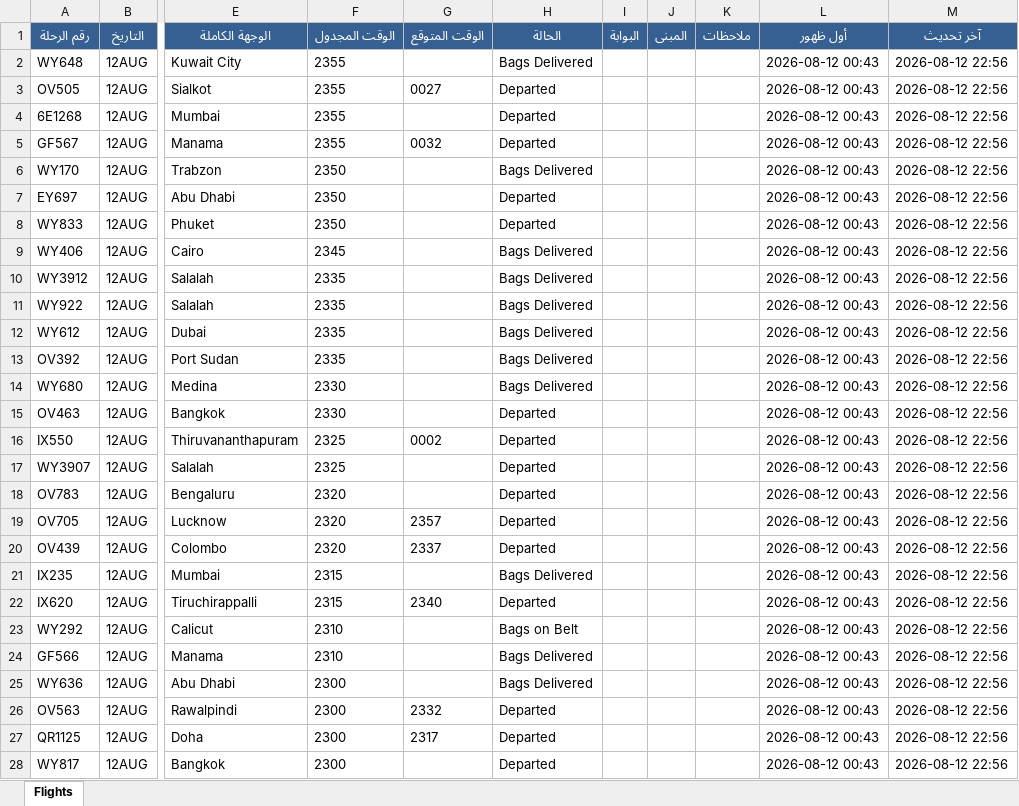
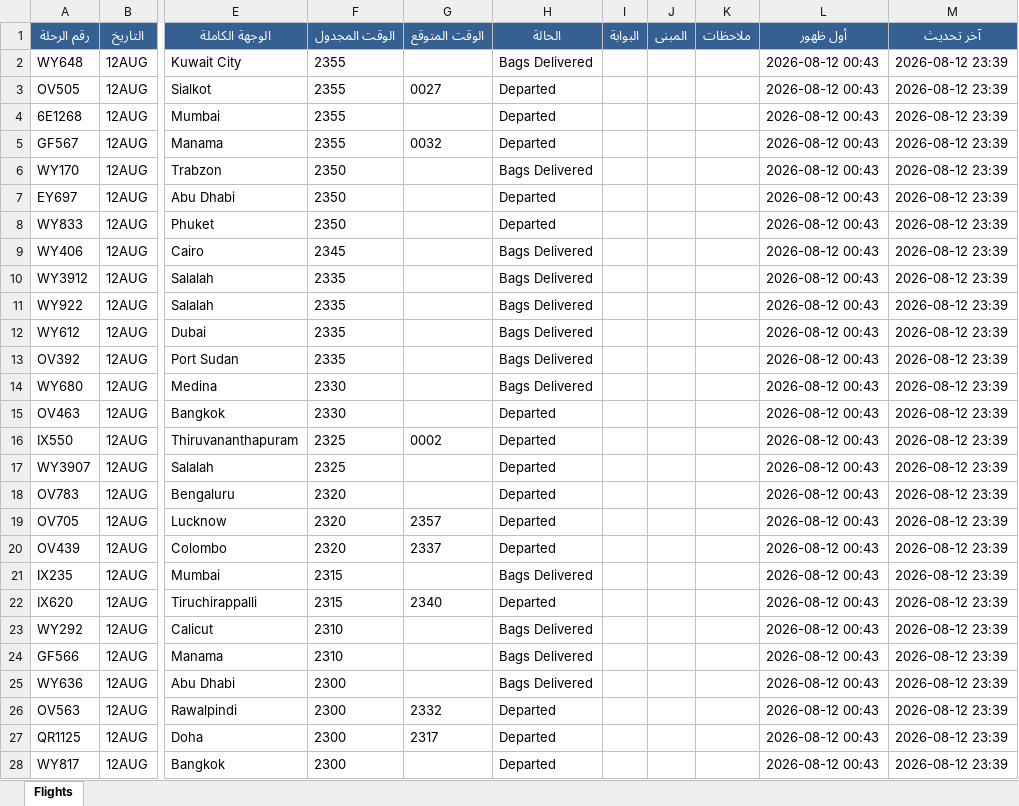
Before and after one commit to khalidsaif912/live-flights, an Excel workbook: flight_data/archive_flights.xlsx, sheet Flights, drawn as a sheet; only a part is shown, gaps mark what is left out; values as stored, in another font and other column widths than the file's, no borders; the diff covers the shown part only; the diff names each change by its address in the sheet, - before the commit and + after, or states it on an @@ line.

```diff
--- a/flight_data/archive_flights.xlsx (sheet Flights)
+++ b/flight_data/archive_flights.xlsx (sheet Flights)
-M2:M28 (آخر تحديث): 2026-08-12 22:56
+M2:M28 (آخر تحديث): 2026-08-12 23:39
-H23 (الحالة): Bags on Belt
+H23 (الحالة): Bags Delivered
```
Also changed, not shown: 245 edited cells elsewhere in this sheet, flight_data/live_flights.xlsx, 2 other files.
